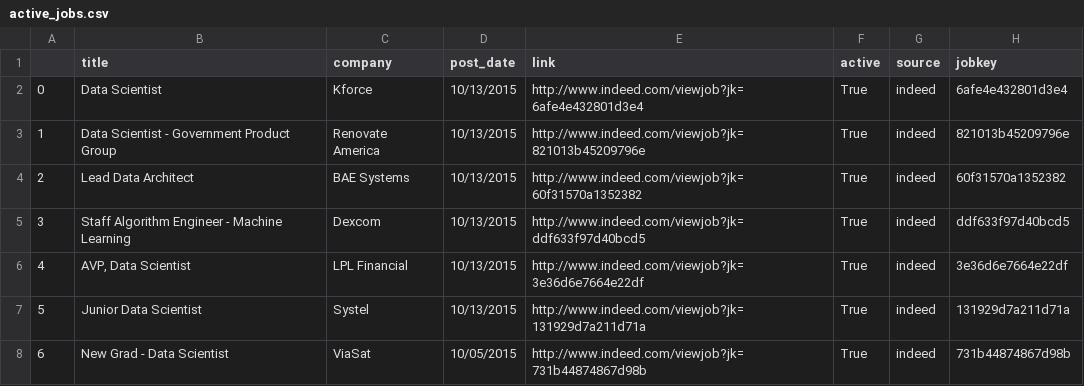
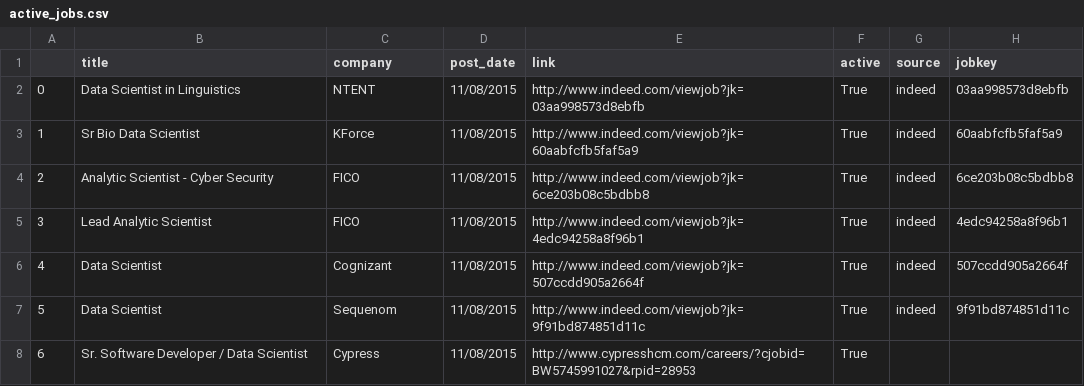
Before and after one commit to sdanalytics/sdanalytics.github.io, a CSV file: _data/active_jobs.csv, drawn as a sheet; only a part is shown; the diff covers the shown part only.

```diff
--- a/_data/active_jobs.csv
+++ b/_data/active_jobs.csv
@@ -1,8 +1,8 @@
 ,title,company,post_date,link,active,source,jobkey
-0,Data Scientist,Kforce,10/13/2015,http://www.indeed.com/viewjob?jk=6afe4e432801d3e4,True,indeed,6afe4e432801d3e4
-1,Data Scientist - Government Product Group,Renovate America,10/13/2015,http://www.indeed.com/viewjob?jk=821013b45209796e,True,indeed,821013b45209796e
-2,Lead Data Architect,BAE Systems,10/13/2015,http://www.indeed.com/viewjob?jk=60f31570a1352382,True,indeed,60f31570a1352382
-3,Staff Algorithm Engineer - Machine Learning,Dexcom,10/13/2015,http://www.indeed.com/viewjob?jk=ddf633f97d40bcd5,True,indeed,ddf633f97d40bcd5
-4,"AVP, Data Scientist",LPL Financial,10/13/2015,http://www.indeed.com/viewjob?jk=3e36d6e7664e22df,True,indeed,3e36d6e7664e22df
-5,Junior Data Scientist,Systel,10/13/2015,http://www.indeed.com/viewjob?jk=131929d7a211d71a,True,indeed,131929d7a211d71a
-6,New Grad - Data Scientist,ViaSat,10/05/2015,http://www.indeed.com/viewjob?jk=731b44874867d98b,True,indeed,731b44874867d98b
+0,Data Scientist in Linguistics,NTENT,11/08/2015,http://www.indeed.com/viewjob?jk=03aa998573d8ebfb,True,indeed,03aa998573d8ebfb
+1,Sr Bio Data Scientist,KForce,11/08/2015,http://www.indeed.com/viewjob?jk=60aabfcfb5faf5a9,True,indeed,60aabfcfb5faf5a9
+2,Analytic Scientist - Cyber Security,FICO,11/08/2015,http://www.indeed.com/viewjob?jk=6ce203b08c5bdbb8,True,indeed,6ce203b08c5bdbb8
+3,Lead Analytic Scientist,FICO,11/08/2015,http://www.indeed.com/viewjob?jk=4edc94258a8f96b1,True,indeed,4edc94258a8f96b1
+4,Data Scientist,Cognizant,11/08/2015,http://www.indeed.com/viewjob?jk=507ccdd905a2664f,True,indeed,507ccdd905a2664f
+5,Data Scientist,Sequenom,11/08/2015,http://www.indeed.com/viewjob?jk=9f91bd874851d11c,True,indeed,9f91bd874851d11c
+6,Sr. Software Developer / Data Scientist,Cypress,11/08/2015,http://www.cypresshcm.com/careers/?cjobid=BW5745991027&rpid=28953,True,,
```
Also changed, not shown: 5 added rows, 4 removed rows and 48 edited cells elsewhere in this file, _data/jobs.csv.
